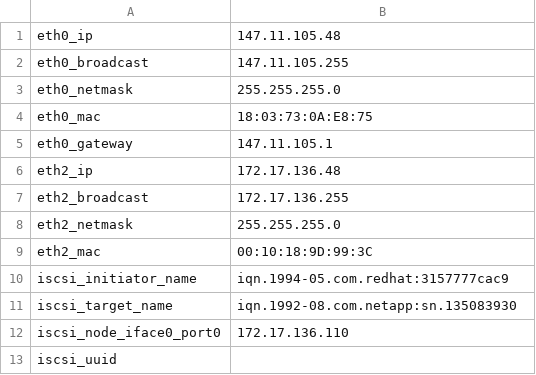
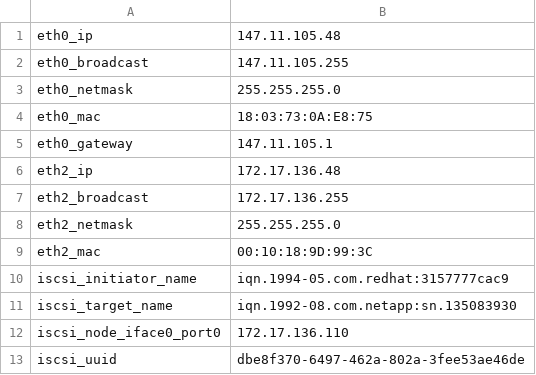
Before and after one commit to kscherer/puppet-modules, a CSV file: extdata/ala-blade28.wrs.com.csv, drawn as a sheet.

```diff
--- a/extdata/ala-blade28.wrs.com.csv
+++ b/extdata/ala-blade28.wrs.com.csv
@@ -12,2 +12,2 @@ iscsi_target_name,iqn.1992-08.com.netapp:sn.135083930
 iscsi_node_iface0_port0,172.17.136.110
-iscsi_uuid,
+iscsi_uuid,dbe8f370-6497-462a-802a-3fee53ae46de
```
Also changed, not shown: extdata/ala-blade26.wrs.com.csv, extdata/ala-blade27.wrs.com.csv.
